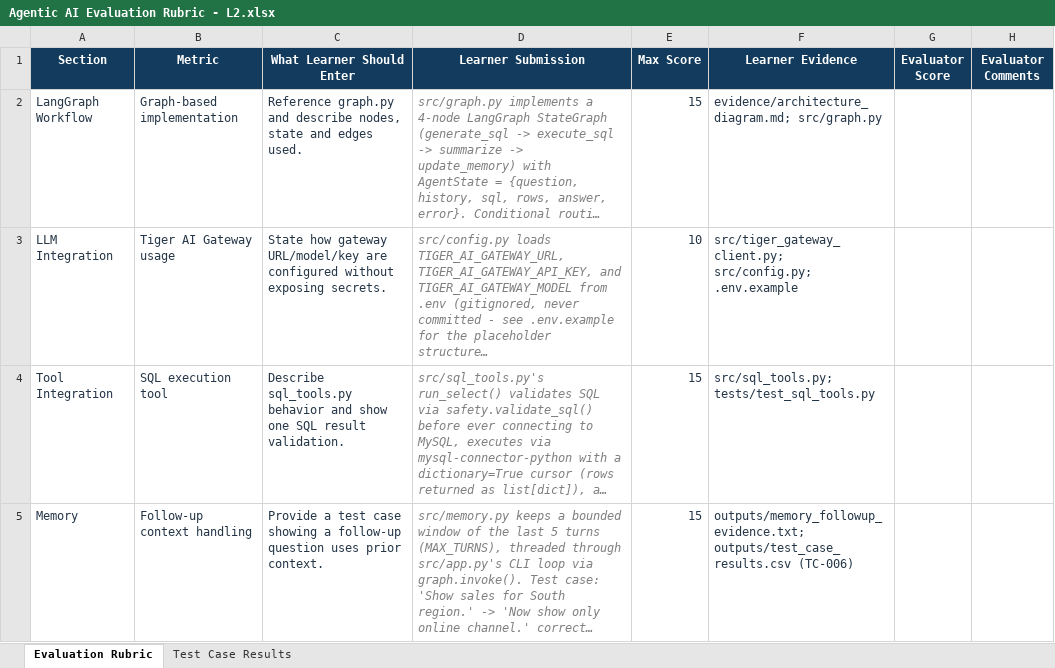
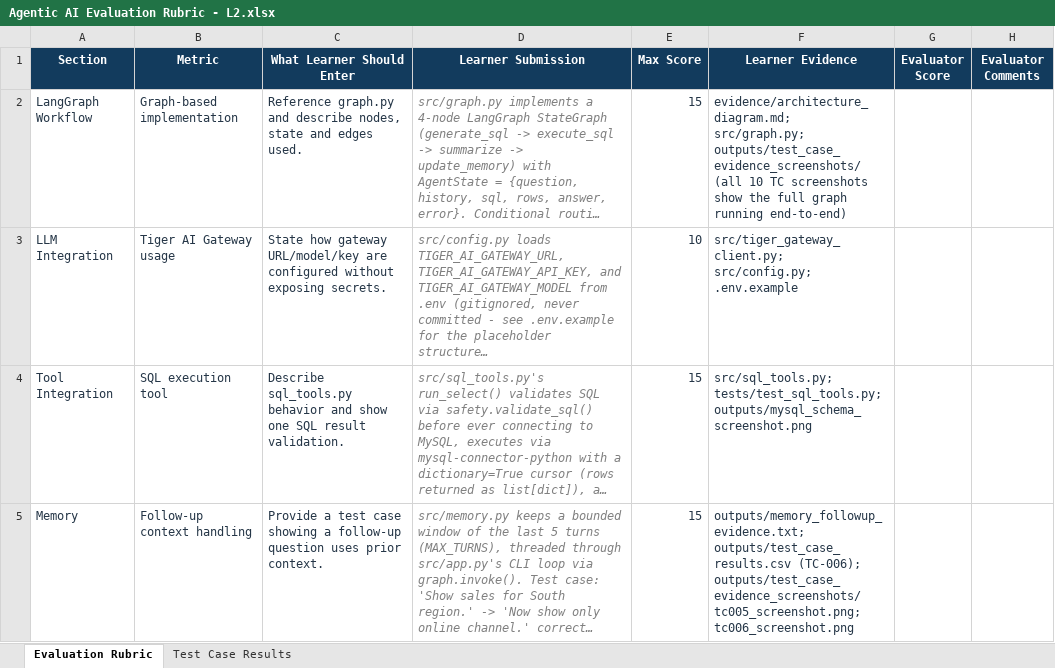
Before and after one commit to manjukumarsivanath-cmd/agenticAI_L2_retail_sql_agent, an Excel workbook: Agentic AI Evaluation Rubric - L2.xlsx, sheet Evaluation Rubric, drawn as a sheet; only a part is shown; long unchanged cells end in …; values as stored, in another font and other column widths than the file's, no borders; the diff covers the shown part only; the diff names each change by its address in the sheet, - before the commit and + after, or states it on an @@ line.

Commit message:
Add evidence screenshots for all 10 test cases and link them in the rubric

```diff
--- a/Agentic AI Evaluation Rubric - L2.xlsx (sheet Evaluation Rubric)
+++ b/Agentic AI Evaluation Rubric - L2.xlsx (sheet Evaluation Rubric)
-F2 (Learner Evidence): evidence/architecture_diagram.md; src/graph.py
+F2 (Learner Evidence): evidence/architecture_diagram.md; src/graph.py; outputs/test_case_evidence_screenshots/ (all 10 TC screenshots show the full graph running end-to-end)
-F4 (Learner Evidence): src/sql_tools.py; tests/test_sql_tools.py
+F4 (Learner Evidence): src/sql_tools.py; tests/test_sql_tools.py; outputs/mysql_schema_screenshot.png
-F5 (Learner Evidence): outputs/memory_followup_evidence.txt; outputs/test_case_results.csv (TC-006)
+F5 (Learner Evidence): outputs/memory_followup_evidence.txt; outputs/test_case_results.csv (TC-006); outputs/test_case_evidence_screenshots/tc005_screenshot.png; tc006_screenshot.png
```
Also changed, not shown: 3 edited cells elsewhere in this sheet, sheet Test Case Results, 13 other files.
